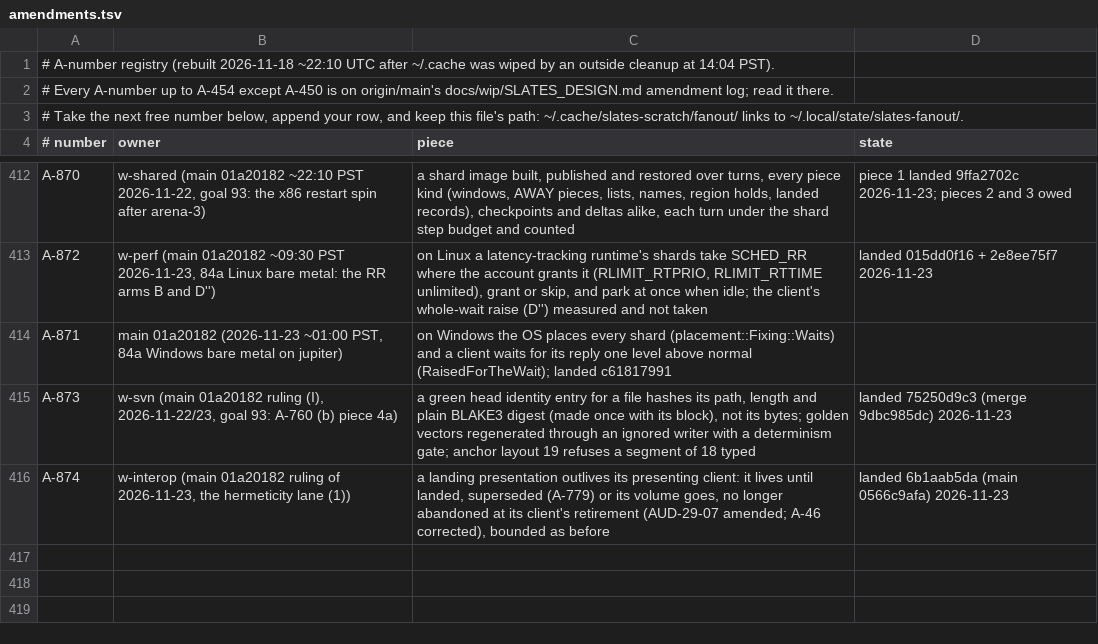
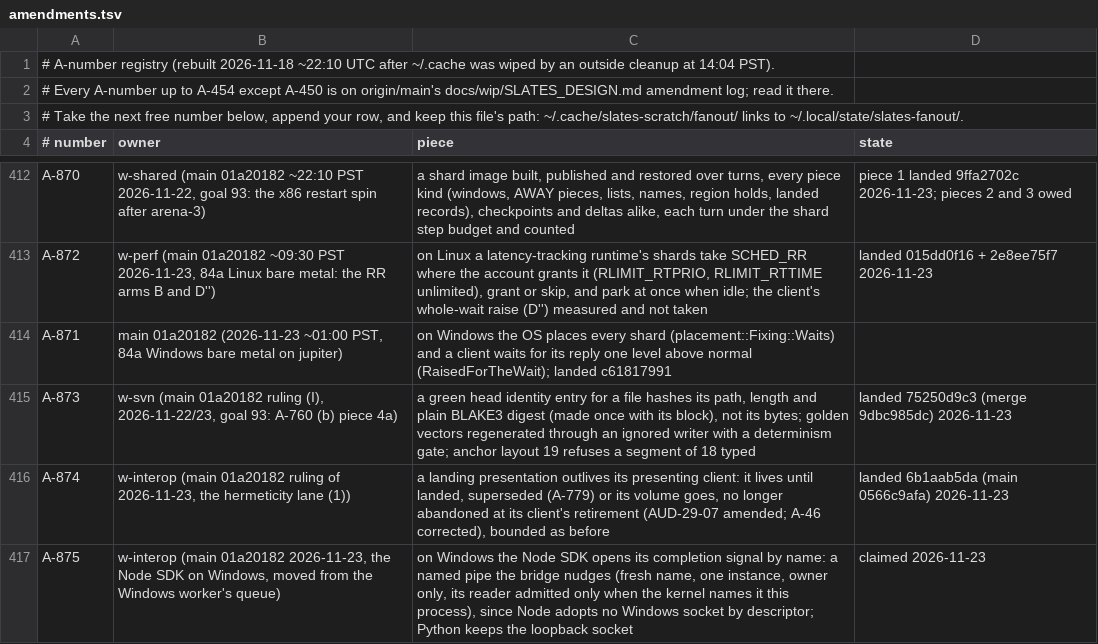
Before and after one commit to hyper-light/slates, a TSV file: amendments.tsv, drawn as a sheet; only a part is shown, gaps mark what is left out.

```diff
--- a/amendments.tsv
+++ b/amendments.tsv
@@ -416 +416,2 @@ A-873	w-svn (main 01a20182 ruling (I), 2026-11-22/23, goal 93: A-760 (b) piece 4
 A-874	w-interop (main 01a20182 ruling of 2026-11-23, the hermeticity lane (1))	a landing presentation outlives its presenting client: it lives until landed, superseded (A-779) or its volume goes, no longer abandoned at its client's retirement (AUD-29-07 amended; A-46 corrected), bounded as before	landed 6b1aab5da (main 0566c9afa) 2026-11-23
+A-875	w-interop (main 01a20182 2026-11-23, the Node SDK on Windows, moved from the Windows worker's queue)	on Windows the Node SDK opens its completion signal by name: a named pipe the bridge nudges (fresh name, one instance, owner only, its reader admitted only when the kernel names it this process), since Node adopts no Windows socket by descriptor; Python keeps the loopback socket	claimed 2026-11-23
```
